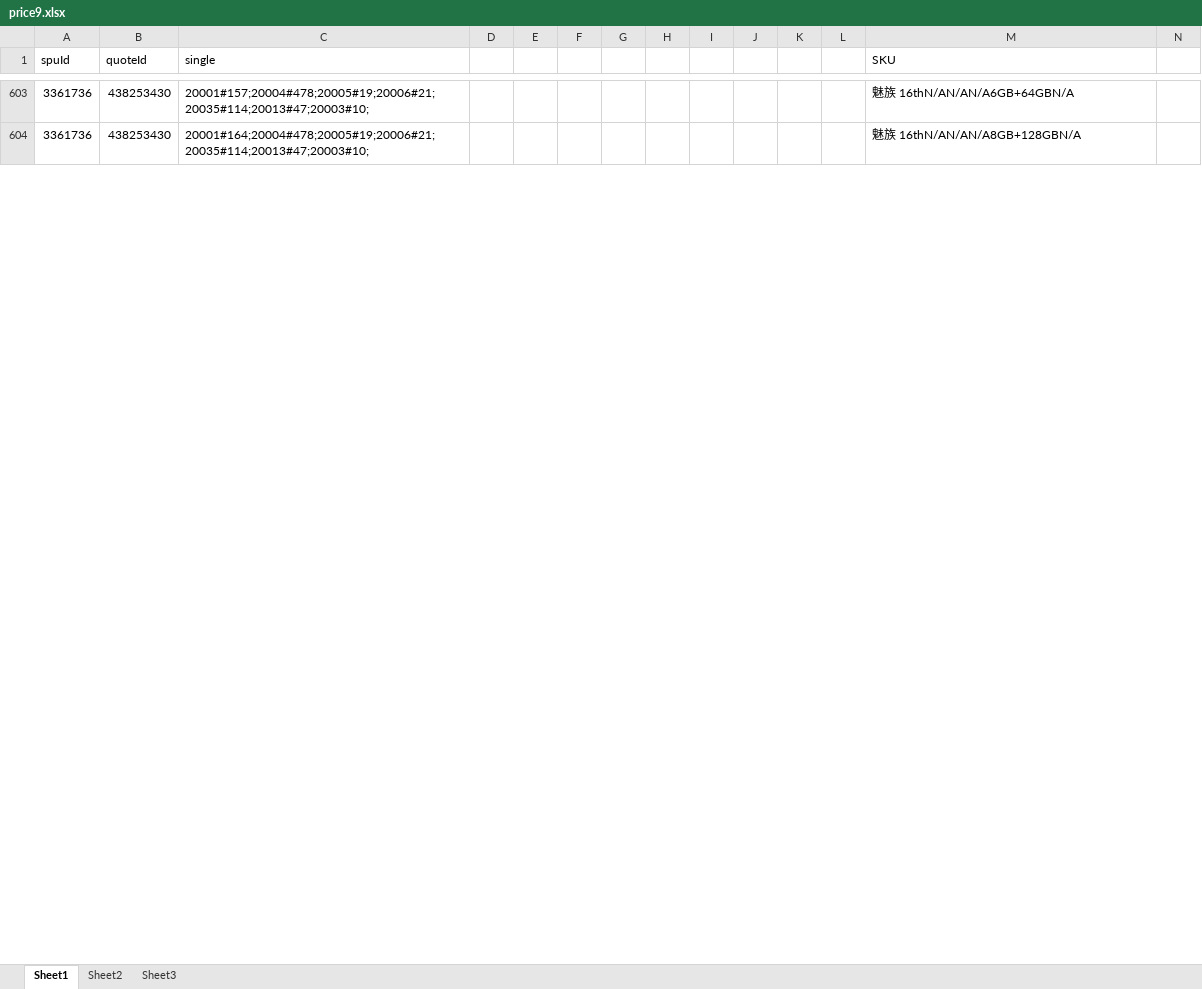
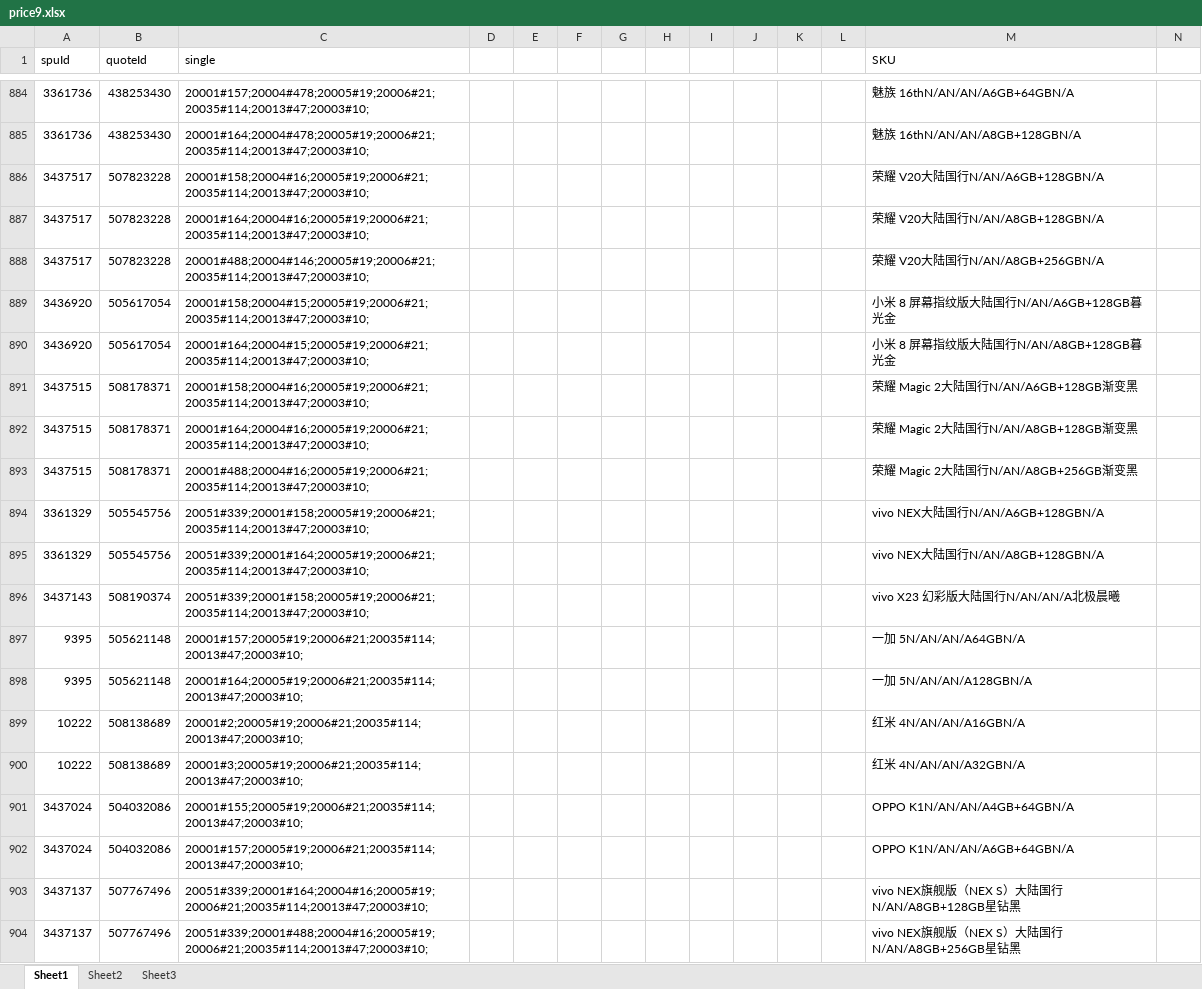
Before and after one commit to 642250185/idleFishPrice, an Excel workbook: file/price9.xlsx, sheet Sheet1, drawn as a sheet; only a part is shown, gaps mark what is left out; values as stored, in another font and other column widths than the file's, no cell formats; the diff covers the shown part only; the diff names each change by its address in the sheet, - before the commit and + after, or states it on an @@ line.

```diff
--- a/file/price9.xlsx (sheet Sheet1)
+++ b/file/price9.xlsx (sheet Sheet1)
+row 886: 3437517 | 507823228 | 20001#158;20004#16;20005#19;20006#21;20035#114;20013#47;20003#10; |  |  |  |  |  |  |  |  |  | 荣耀 V20大陆国行N/AN/A6GB+128GBN/A
+row 887: 3437517 | 507823228 | 20001#164;20004#16;20005#19;20006#21;20035#114;20013#47;20003#10; |  |  |  |  |  |  |  |  |  | 荣耀 V20大陆国行N/AN/A8GB+128GBN/A
+row 888: 3437517 | 507823228 | 20001#488;20004#146;20005#19;20006#21;20035#114;20013#47;20003#10; |  |  |  |  |  |  |  |  |  | 荣耀 V20大陆国行N/AN/A8GB+256GBN/A
+row 889: 3436920 | 505617054 | 20001#158;20004#15;20005#19;20006#21;20035#114;20013#47;20003#10; |  |  |  |  |  |  |  |  |  | 小米 8 屏幕指纹版大陆国行N/AN/A6GB+128GB暮光金
+row 890: 3436920 | 505617054 | 20001#164;20004#15;20005#19;20006#21;20035#114;20013#47;20003#10; |  |  |  |  |  |  |  |  |  | 小米 8 屏幕指纹版大陆国行N/AN/A8GB+128GB暮光金
+row 891: 3437515 | 508178371 | 20001#158;20004#16;20005#19;20006#21;20035#114;20013#47;20003#10; |  |  |  |  |  |  |  |  |  | 荣耀 Magic 2大陆国行N/AN/A6GB+128GB渐变黑
+row 892: 3437515 | 508178371 | 20001#164;20004#16;20005#19;20006#21;20035#114;20013#47;20003#10; |  |  |  |  |  |  |  |  |  | 荣耀 Magic 2大陆国行N/AN/A8GB+128GB渐变黑
+row 893: 3437515 | 508178371 | 20001#488;20004#16;20005#19;20006#21;20035#114;20013#47;20003#10; |  |  |  |  |  |  |  |  |  | 荣耀 Magic 2大陆国行N/AN/A8GB+256GB渐变黑
+row 894: 3361329 | 505545756 | 20051#339;20001#158;20005#19;20006#21;20035#114;20013#47;20003#10; |  |  |  |  |  |  |  |  |  | vivo NEX大陆国行N/AN/A6GB+128GBN/A
+row 895: 3361329 | 505545756 | 20051#339;20001#164;20005#19;20006#21;20035#114;20013#47;20003#10; |  |  |  |  |  |  |  |  |  | vivo NEX大陆国行N/AN/A8GB+128GBN/A
+row 896: 3437143 | 508190374 | 20051#339;20001#158;20005#19;20006#21;20035#114;20013#47;20003#10; |  |  |  |  |  |  |  |  |  | vivo X23 幻彩版大陆国行N/AN/AN/A北极晨曦
+row 897: 9395 | 505621148 | 20001#157;20005#19;20006#21;20035#114;20013#47;20003#10; |  |  |  |  |  |  |  |  |  | 一加 5N/AN/AN/A64GBN/A
+row 898: 9395 | 505621148 | 20001#164;20005#19;20006#21;20035#114;20013#47;20003#10; |  |  |  |  |  |  |  |  |  | 一加 5N/AN/AN/A128GBN/A
+row 899: 10222 | 508138689 | 20001#2;20005#19;20006#21;20035#114;20013#47;20003#10; |  |  |  |  |  |  |  |  |  | 红米 4N/AN/AN/A16GBN/A
+row 900: 10222 | 508138689 | 20001#3;20005#19;20006#21;20035#114;20013#47;20003#10; |  |  |  |  |  |  |  |  |  | 红米 4N/AN/AN/A32GBN/A
+row 901: 3437024 | 504032086 | 20001#155;20005#19;20006#21;20035#114;20013#47;20003#10; |  |  |  |  |  |  |  |  |  | OPPO K1N/AN/AN/A4GB+64GBN/A
+row 902: 3437024 | 504032086 | 20001#157;20005#19;20006#21;20035#114;20013#47;20003#10; |  |  |  |  |  |  |  |  |  | OPPO K1N/AN/AN/A6GB+64GBN/A
+row 903: 3437137 | 507767496 | 20051#339;20001#164;20004#16;20005#19;20006#21;20035#114;20013#47;20003#10; |  |  |  |  |  |  |  |  |  | vivo NEX旗舰版（NEX S）大陆国行N/AN/A8GB+128GB星钻黑
+row 904: 3437137 | 507767496 | 20051#339;20001#488;20004#16;20005#19;20006#21;20035#114;20013#47;20003#10; |  |  |  |  |  |  |  |  |  | vivo NEX旗舰版（NEX S）大陆国行N/AN/A8GB+256GB星钻黑
```
Also changed, not shown: 393 added rows, 1 removed row and 53 edited cells elsewhere in this sheet, cell formats, file/price7.xlsx, file/price8.xlsx, 4 other files.
